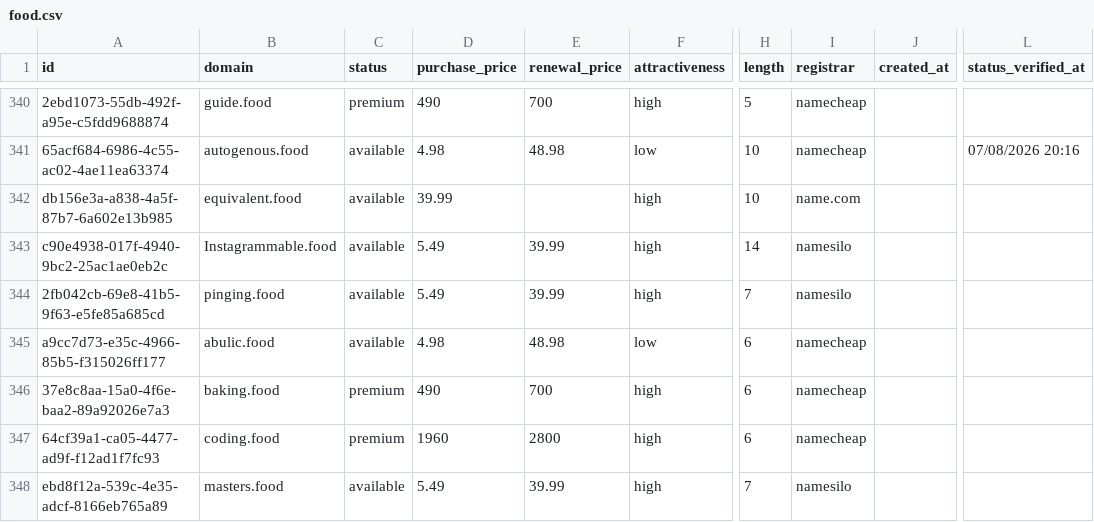
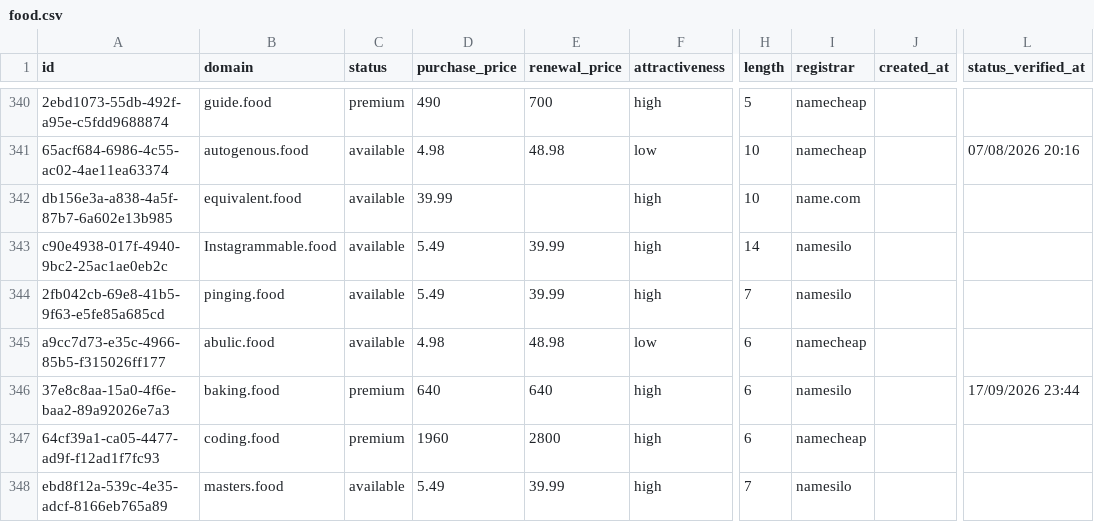
Before and after one commit to UniqueDomains/food-oneword-domains, a CSV file: food.csv, drawn as a sheet; only a part is shown, gaps mark what is left out; the diff names each change by its address in the sheet, - before the commit and + after, or states it on an @@ line.

Commit message:
Domains update

```diff
--- a/food.csv
+++ b/food.csv
-D346 (purchase_price): 490
+D346 (purchase_price): 640
-E346 (renewal_price): 700
+E346 (renewal_price): 640
-I346 (registrar): namecheap
+I346 (registrar): namesilo
-L346 (status_verified_at): (empty)
+L346 (status_verified_at): 17/09/2026 23:44
```
Also changed, not shown: 4 other files.
